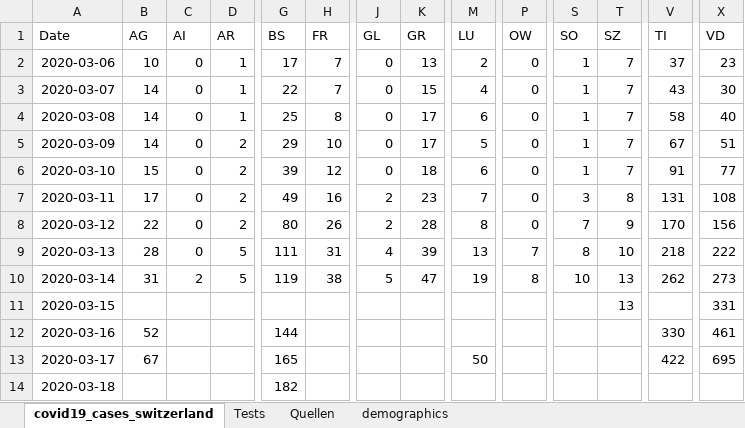
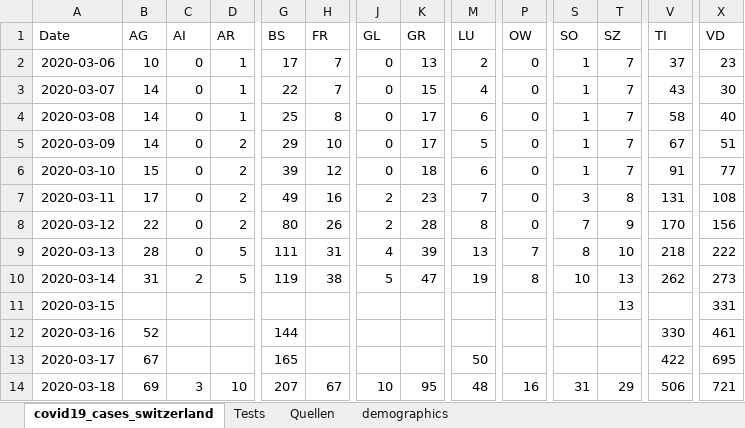
Before and after one commit to stat1x/covid19-cases-switzerland, an Excel workbook: covid19_cases_switzerland.xlsx, sheet covid19_cases_switzerland, drawn as a sheet; only a part is shown, gaps mark what is left out; values as stored, in another font and other column widths than the file's, no borders; the diff covers the shown part only; the diff names each change by its address in the sheet, - before the commit and + after, or states it on an @@ line.

```diff
--- a/covid19_cases_switzerland.xlsx (sheet covid19_cases_switzerland)
+++ b/covid19_cases_switzerland.xlsx (sheet covid19_cases_switzerland)
-B14 (AG): (empty)
+B14 (AG): 69
-C14 (AI): (empty)
+C14 (AI): 3
-D14 (AR): (empty)
+D14 (AR): 10
-G14 (BS): 182
+G14 (BS): 207
-H14 (FR): (empty)
+H14 (FR): 67
-J14 (GL): (empty)
+J14 (GL): 10
-K14 (GR): (empty)
+K14 (GR): 95
-M14 (LU): (empty)
+M14 (LU): 48
-P14 (OW): (empty)
+P14 (OW): 16
-S14 (SO): (empty)
+S14 (SO): 31
-T14 (SZ): (empty)
+T14 (SZ): 29
-V14 (TI): (empty)
+V14 (TI): 506
-X14 (VD): (empty)
+X14 (VD): 721
```
Also changed, not shown: 3 edited cells elsewhere in this sheet, sheet demographics, 2 other files.
